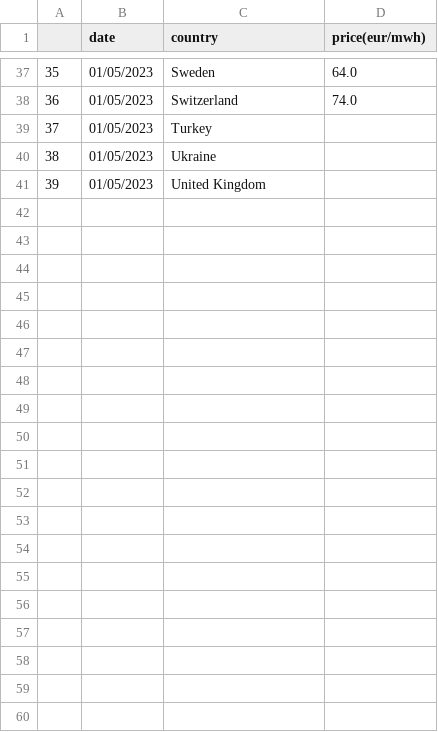
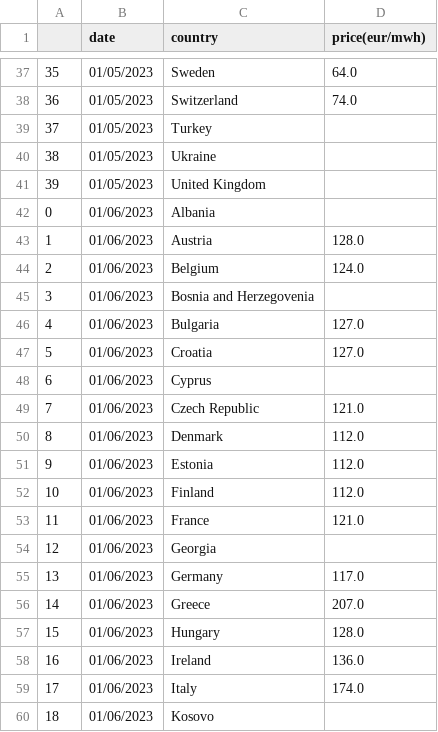
Before and after one commit to laurabejder/european_energy_prices, a CSV file: data/prices_long.csv (was prices_long.csv), drawn as a sheet; only a part is shown, gaps mark what is left out; the diff covers the shown part only; the diff names each change by its address in the sheet, - before the commit and + after, or states it on an @@ line.

Commit message:
added data

```diff
--- a/prices_long.csv
+++ b/data/prices_long.csv
+row 42: 0 | 01/06/2023 | Albania
+row 43: 1 | 01/06/2023 | Austria | 128.0
+row 44: 2 | 01/06/2023 | Belgium | 124.0
+row 45: 3 | 01/06/2023 | Bosnia and Herzegovenia
+row 46: 4 | 01/06/2023 | Bulgaria | 127.0
+row 47: 5 | 01/06/2023 | Croatia | 127.0
+row 48: 6 | 01/06/2023 | Cyprus
+row 49: 7 | 01/06/2023 | Czech Republic | 121.0
+row 50: 8 | 01/06/2023 | Denmark | 112.0
+row 51: 9 | 01/06/2023 | Estonia | 112.0
+row 52: 10 | 01/06/2023 | Finland | 112.0
+row 53: 11 | 01/06/2023 | France | 121.0
+row 54: 12 | 01/06/2023 | Georgia
+row 55: 13 | 01/06/2023 | Germany | 117.0
+row 56: 14 | 01/06/2023 | Greece | 207.0
+row 57: 15 | 01/06/2023 | Hungary | 128.0
+row 58: 16 | 01/06/2023 | Ireland | 136.0
+row 59: 17 | 01/06/2023 | Italy | 174.0
+row 60: 18 | 01/06/2023 | Kosovo
```
Also changed, not shown: 21 added rows elsewhere in this file, data/price_wide.csv, 8 other files.
